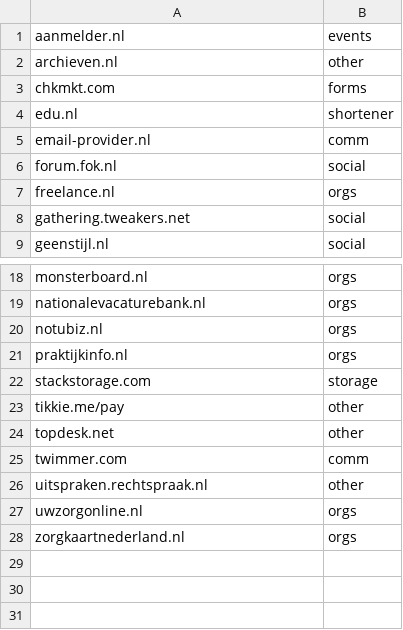
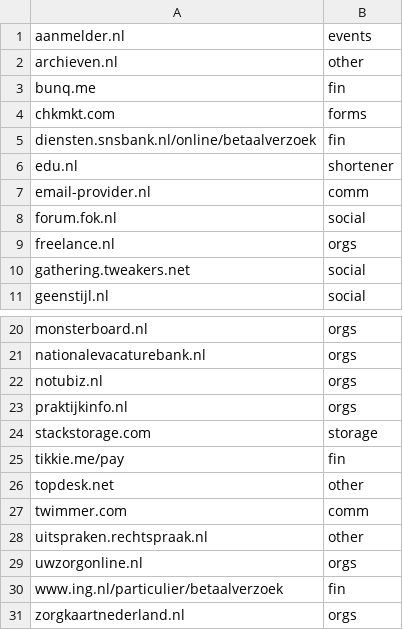
Before and after one commit to Zarcolio/sitedorks, a CSV file: sitedorks-nl.csv, drawn as a sheet; only a part is shown, gaps mark what is left out.

Commit message:
Update sitedorks-nl.csv

```diff
--- a/sitedorks-nl.csv
+++ b/sitedorks-nl.csv
@@ -2,3 +2,5 @@ aanmelder.nl,events
 archieven.nl,other
+bunq.me,fin
 chkmkt.com,forms
+diensten.snsbank.nl/online/betaalverzoek,fin
 edu.nl,shortener
@@ -22,3 +24,3 @@ praktijkinfo.nl,orgs
 stackstorage.com,storage
-tikkie.me/pay,other
+tikkie.me/pay,fin
 topdesk.net,other
@@ -27,2 +29,3 @@ uitspraken.rechtspraak.nl,other
 uwzorgonline.nl,orgs
+www.ing.nl/particulier/betaalverzoek,fin
 zorgkaartnederland.nl,orgs
```
